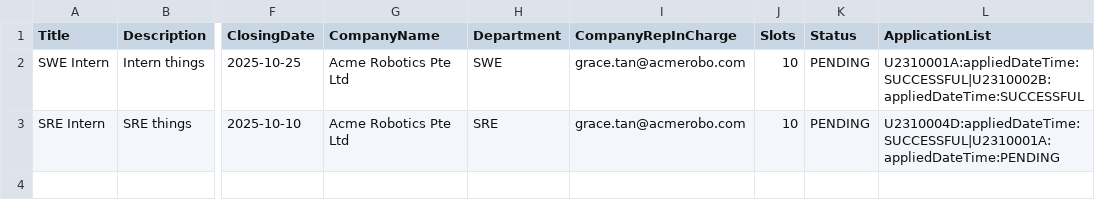
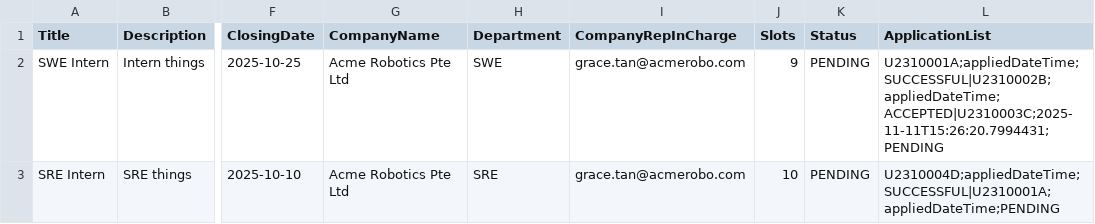
Before and after one commit to qorkjnxdk/SC2002_Project, a CSV file: data/internship_opps.csv, drawn as a sheet; only a part is shown, gaps mark what is left out; the diff names each change by its address in the sheet, - before the commit and + after, or states it on an @@ line.

```diff
--- a/data/internship_opps.csv
+++ b/data/internship_opps.csv
-J2 (Slots): 10
+J2 (Slots): 9
-L2 (ApplicationList): U2310001A:appliedDateTime:SUCCESSFUL|U2310002B:appliedDateTime:SUCCESSFUL
+L2 (ApplicationList): U2310001A;appliedDateTime;SUCCESSFUL|U2310002B;appliedDateTime;ACCEPTED|U2310003C;2025-11-11T15:26:20.7994431;PENDING
-L3 (ApplicationList): U2310004D:appliedDateTime:SUCCESSFUL|U2310001A:appliedDateTime:PENDING
+L3 (ApplicationList): U2310004D;appliedDateTime;SUCCESSFUL|U2310001A;appliedDateTime;PENDING
```
Also changed, not shown: 33 other files.
